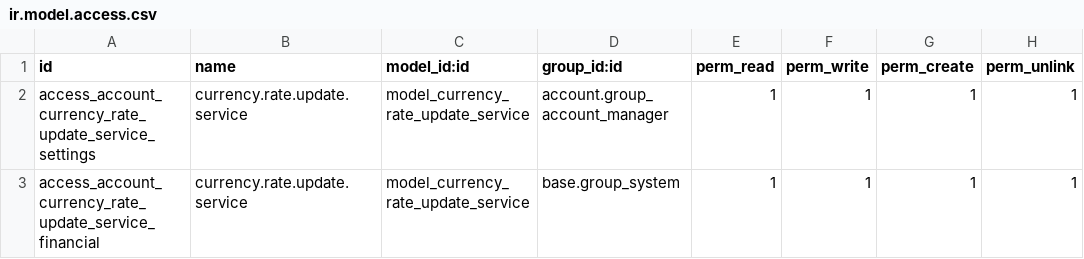
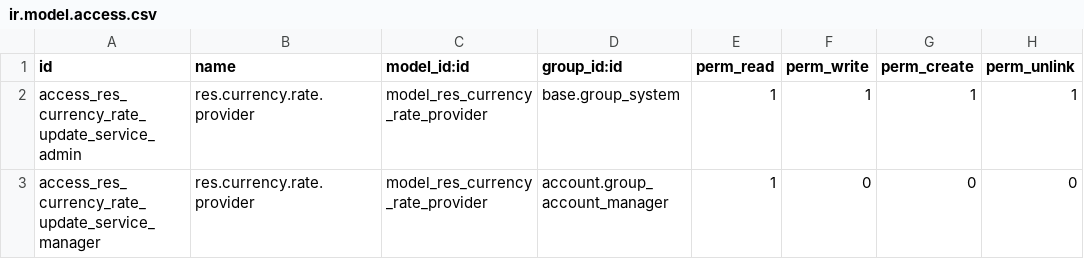
Before and after one commit to AEstLo/currency, a CSV file: currency_rate_update/security/ir.model.access.csv, drawn as a sheet.

Commit message:
[MIG] currency_rate_update: Migration to 12.0

```diff
--- a/currency_rate_update/security/ir.model.access.csv
+++ b/currency_rate_update/security/ir.model.access.csv
@@ -1,3 +1,3 @@
 id,name,model_id:id,group_id:id,perm_read,perm_write,perm_create,perm_unlink
-access_account_currency_rate_update_service_settings,currency.rate.update.service,model_currency_rate_update_service,account.group_account_manager,1,1,1,1
-access_account_currency_rate_update_service_financial,currency.rate.update.service,model_currency_rate_update_service,base.group_system,1,1,1,1
+access_res_currency_rate_update_service_admin,res.currency.rate.provider,model_res_currency_rate_provider,base.group_system,1,1,1,1
+access_res_currency_rate_update_service_manager,res.currency.rate.provider,model_res_currency_rate_provider,account.group_account_manager,1,0,0,0
```
Also changed, not shown: 31 other files.
